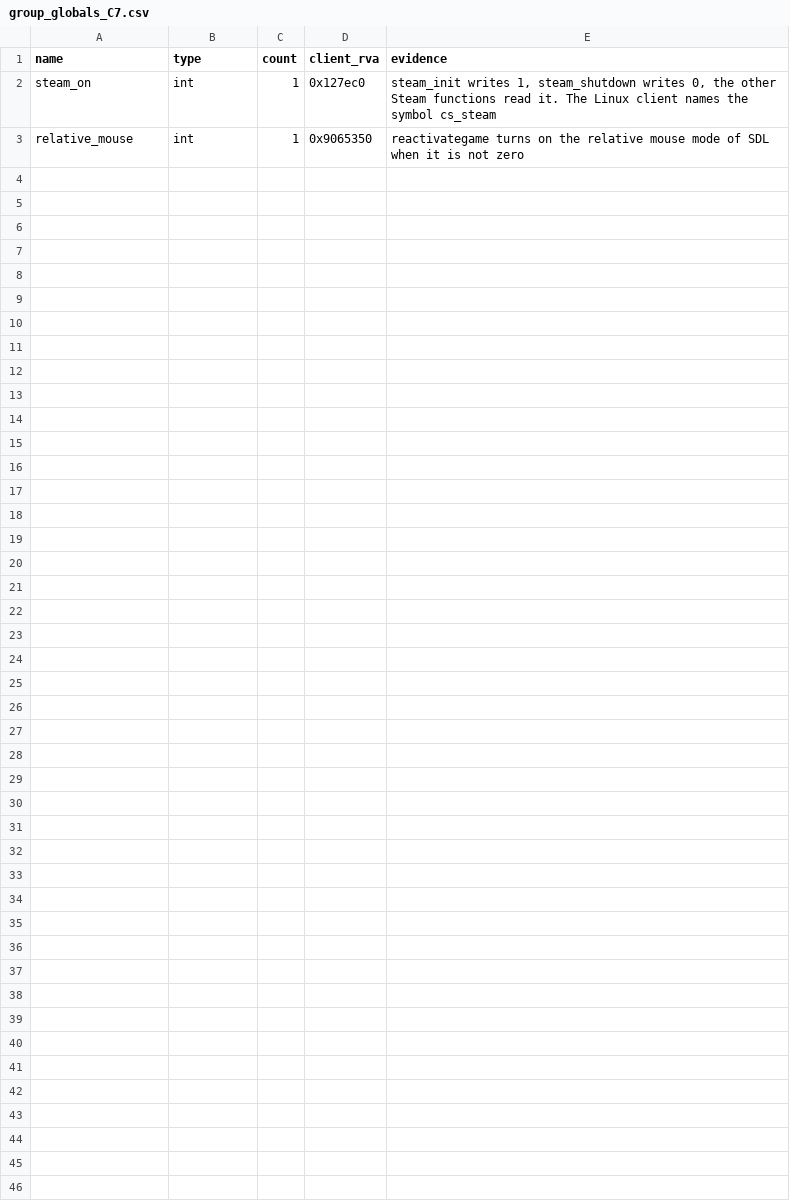
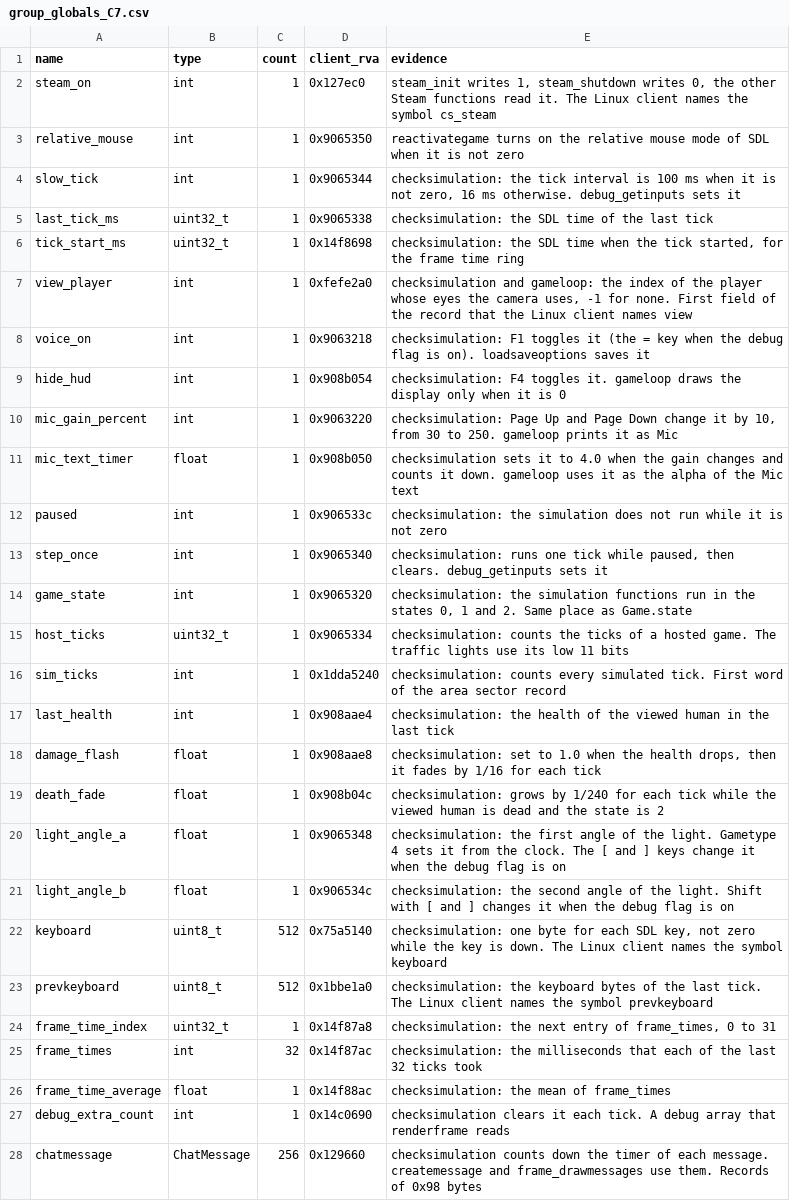
Before and after one commit to TheGreatVulpzin/OpenSubRosa24, a CSV file: analysis/client_win/group_globals_C7.csv, drawn as a sheet; the diff names each change by its address in the sheet, - before the commit and + after, or states it on an @@ line.

Commit message:
feat(client): name the globals of the client tick (C7)

```diff
--- a/analysis/client_win/group_globals_C7.csv
+++ b/analysis/client_win/group_globals_C7.csv
+row 4: slow_tick | int | 1 | 0x9065344 | checksimulation: the tick interval is 100 ms when it is not zero, 16 ms otherwise. debug_getinputs sets it
+row 5: last_tick_ms | uint32_t | 1 | 0x9065338 | checksimulation: the SDL time of the last tick
+row 6: tick_start_ms | uint32_t | 1 | 0x14f8698 | checksimulation: the SDL time when the tick started, for the frame time ring
+row 7: view_player | int | 1 | 0xfefe2a0 | checksimulation and gameloop: the index of the player whose eyes the camera uses, -1 for none. First field of the record that the Linux client names view
+row 8: voice_on | int | 1 | 0x9063218 | checksimulation: F1 toggles it (the = key when the debug flag is on). loadsaveoptions saves it
+row 9: hide_hud | int | 1 | 0x908b054 | checksimulation: F4 toggles it. gameloop draws the display only when it is 0
+row 10: mic_gain_percent | int | 1 | 0x9063220 | checksimulation: Page Up and Page Down change it by 10, from 30 to 250. gameloop prints it as Mic
+row 11: mic_text_timer | float | 1 | 0x908b050 | checksimulation sets it to 4.0 when the gain changes and counts it down. gameloop uses it as the alpha of the Mic text
+row 12: paused | int | 1 | 0x906533c | checksimulation: the simulation does not run while it is not zero
+row 13: step_once | int | 1 | 0x9065340 | checksimulation: runs one tick while paused, then clears. debug_getinputs sets it
+row 14: game_state | int | 1 | 0x9065320 | checksimulation: the simulation functions run in the states 0, 1 and 2. Same place as Game.state
+row 15: host_ticks | uint32_t | 1 | 0x9065334 | checksimulation: counts the ticks of a hosted game. The traffic lights use its low 11 bits
+row 16: sim_ticks | int | 1 | 0x1dda5240 | checksimulation: counts every simulated tick. First word of the area sector record
+row 17: last_health | int | 1 | 0x908aae4 | checksimulation: the health of the viewed human in the last tick
+row 18: damage_flash | float | 1 | 0x908aae8 | checksimulation: set to 1.0 when the health drops, then it fades by 1/16 for each tick
+row 19: death_fade | float | 1 | 0x908b04c | checksimulation: grows by 1/240 for each tick while the viewed human is dead and the state is 2
+row 20: light_angle_a | float | 1 | 0x9065348 | checksimulation: the first angle of the light. Gametype 4 sets it from the clock. The [ and ] keys change it when the debug flag is on
+row 21: light_angle_b | float | 1 | 0x906534c | checksimulation: the second angle of the light. Shift with [ and ] changes it when the debug flag is on
+row 22: keyboard | uint8_t | 512 | 0x75a5140 | checksimulation: one byte for each SDL key, not zero while the key is down. The Linux client names the symbol keyboard
+row 23: prevkeyboard | uint8_t | 512 | 0x1bbe1a0 | checksimulation: the keyboard bytes of the last tick. The Linux client names the symbol prevkeyboard
+row 24: frame_time_index | uint32_t | 1 | 0x14f87a8 | checksimulation: the next entry of frame_times, 0 to 31
+row 25: frame_times | int | 32 | 0x14f87ac | checksimulation: the milliseconds that each of the last 32 ticks took
+row 26: frame_time_average | float | 1 | 0x14f88ac | checksimulation: the mean of frame_times
+row 27: debug_extra_count | int | 1 | 0x14c0690 | checksimulation clears it each tick. A debug array that renderframe reads
+row 28: chatmessage | ChatMessage | 256 | 0x129660 | checksimulation counts down the timer of each message. createmessage and frame_drawmessages use them. Records of 0x98 bytes
```
Also changed, not shown: analysis/client_win/manual_names.csv, 3 other files.
